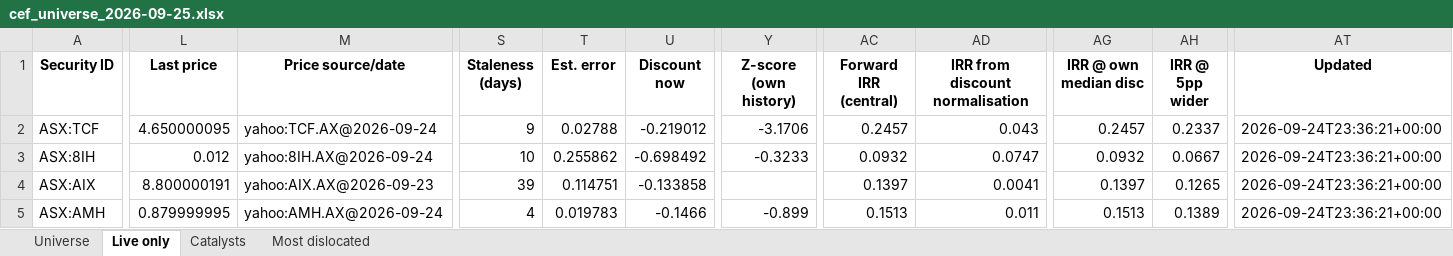
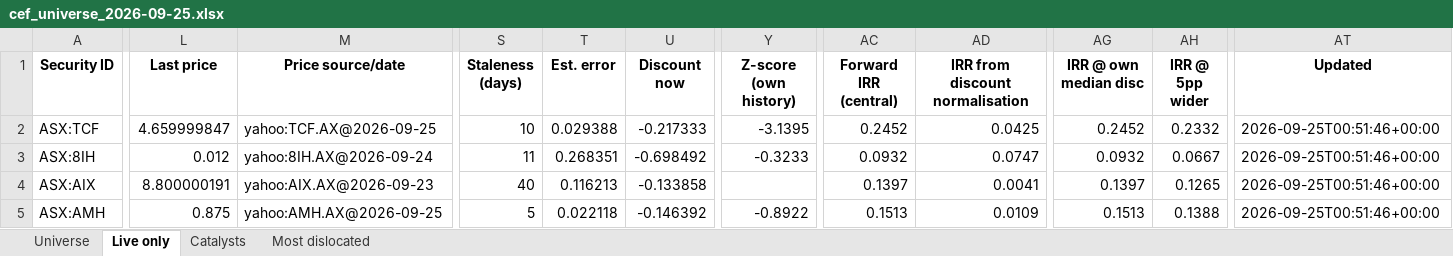
Before and after one commit to hdcapital/cef-research, an Excel workbook: outputs/live/cef_universe_2026-09-25.xlsx, sheet Live only, drawn as a sheet; only a part is shown, gaps mark what is left out; values as stored, in another font and other column widths than the file's, no borders; the diff covers the shown part only; the diff names each change by its address in the sheet, - before the commit and + after, or states it on an @@ line.

```diff
--- a/outputs/live/cef_universe_2026-09-25.xlsx (sheet Live only)
+++ b/outputs/live/cef_universe_2026-09-25.xlsx (sheet Live only)
-L2 (Last price): 4.650000095
+L2 (Last price): 4.659999847
-M2 (Price source/date): yahoo:TCF.AX@2026-09-24
+M2 (Price source/date): yahoo:TCF.AX@2026-09-25
-S2 (Staleness (days)): 9
+S2 (Staleness (days)): 10
-T2 (Est. error): 0.02788
+T2 (Est. error): 0.029388
-U2 (Discount now): -0.219012
+U2 (Discount now): -0.217333
-Y2 (Z-score (own history)): -3.1706
+Y2 (Z-score (own history)): -3.1395
-AC2 (Forward IRR (central)): 0.2457
+AC2 (Forward IRR (central)): 0.2452
-AD2 (IRR from discount normalisation): 0.043
+AD2 (IRR from discount normalisation): 0.0425
-AG2 (IRR @ own median disc): 0.2457
+AG2 (IRR @ own median disc): 0.2452
-AH2 (IRR @ 5pp wider): 0.2337
+AH2 (IRR @ 5pp wider): 0.2332
-AT2:AT5 (Updated): 2026-09-24T23:36:21+00:00
+AT2:AT5 (Updated): 2026-09-25T00:51:46+00:00
-S3 (Staleness (days)): 10
+S3 (Staleness (days)): 11
-T3 (Est. error): 0.255862
+T3 (Est. error): 0.268351
-S4 (Staleness (days)): 39
+S4 (Staleness (days)): 40
-T4 (Est. error): 0.114751
+T4 (Est. error): 0.116213
-L5 (Last price): 0.879999995
+L5 (Last price): 0.875
-M5 (Price source/date): yahoo:AMH.AX@2026-09-24
+M5 (Price source/date): yahoo:AMH.AX@2026-09-25
-S5 (Staleness (days)): 4
+S5 (Staleness (days)): 5
-T5 (Est. error): 0.019783
+T5 (Est. error): 0.022118
-U5 (Discount now): -0.1466
+U5 (Discount now): -0.146392
-Y5 (Z-score (own history)): -0.899
+Y5 (Z-score (own history)): -0.8922
-AD5 (IRR from discount normalisation): 0.011
+AD5 (IRR from discount normalisation): 0.0109
-AH5 (IRR @ 5pp wider): 0.1389
+AH5 (IRR @ 5pp wider): 0.1388
```
Also changed, not shown: 1228 edited cells elsewhere in this sheet, sheet Universe, sheet Most dislocated, 13 other files.
